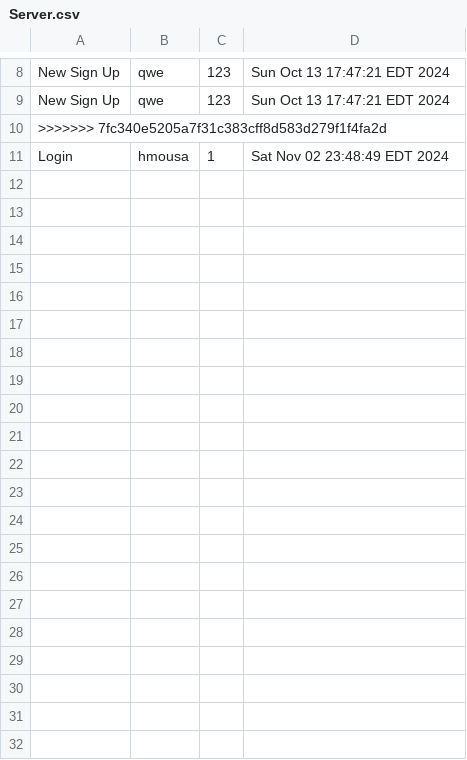
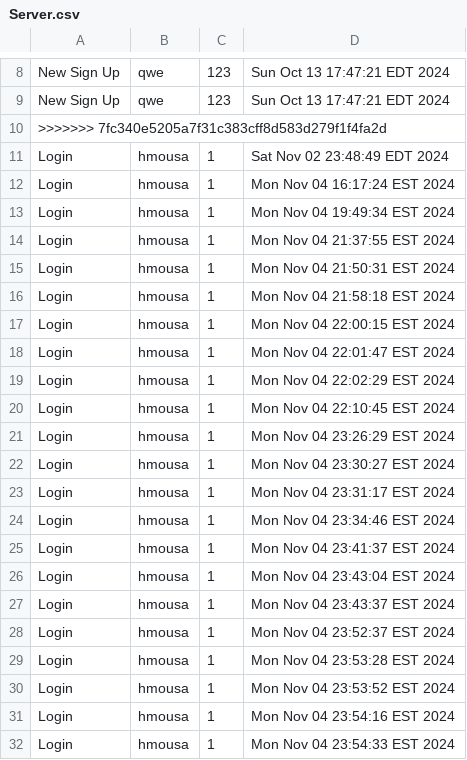
Before and after one commit to meka-williams/CUS1166VCRTS, a CSV file: bin/Server.csv, drawn as a sheet; only a part is shown, gaps mark what is left out; the diff names each change by its address in the sheet, - before the commit and + after, or states it on an @@ line.

```diff
--- a/bin/Server.csv
+++ b/bin/Server.csv
+row 12: Login | hmousa | 1 | Mon Nov 04 16:17:24 EST 2024
+row 13: Login | hmousa | 1 | Mon Nov 04 19:49:34 EST 2024
+row 14: Login | hmousa | 1 | Mon Nov 04 21:37:55 EST 2024
+row 15: Login | hmousa | 1 | Mon Nov 04 21:50:31 EST 2024
+row 16: Login | hmousa | 1 | Mon Nov 04 21:58:18 EST 2024
+row 17: Login | hmousa | 1 | Mon Nov 04 22:00:15 EST 2024
+row 18: Login | hmousa | 1 | Mon Nov 04 22:01:47 EST 2024
+row 19: Login | hmousa | 1 | Mon Nov 04 22:02:29 EST 2024
+row 20: Login | hmousa | 1 | Mon Nov 04 22:10:45 EST 2024
+row 21: Login | hmousa | 1 | Mon Nov 04 23:26:29 EST 2024
+row 22: Login | hmousa | 1 | Mon Nov 04 23:30:27 EST 2024
+row 23: Login | hmousa | 1 | Mon Nov 04 23:31:17 EST 2024
+row 24: Login | hmousa | 1 | Mon Nov 04 23:34:46 EST 2024
+row 25: Login | hmousa | 1 | Mon Nov 04 23:41:37 EST 2024
+row 26: Login | hmousa | 1 | Mon Nov 04 23:43:04 EST 2024
+row 27: Login | hmousa | 1 | Mon Nov 04 23:43:37 EST 2024
+row 28: Login | hmousa | 1 | Mon Nov 04 23:52:37 EST 2024
+row 29: Login | hmousa | 1 | Mon Nov 04 23:53:28 EST 2024
+row 30: Login | hmousa | 1 | Mon Nov 04 23:53:52 EST 2024
+row 31: Login | hmousa | 1 | Mon Nov 04 23:54:16 EST 2024
+row 32: Login | hmousa | 1 | Mon Nov 04 23:54:33 EST 2024
```
Also changed, not shown: src/Server.csv, 15 other files.
